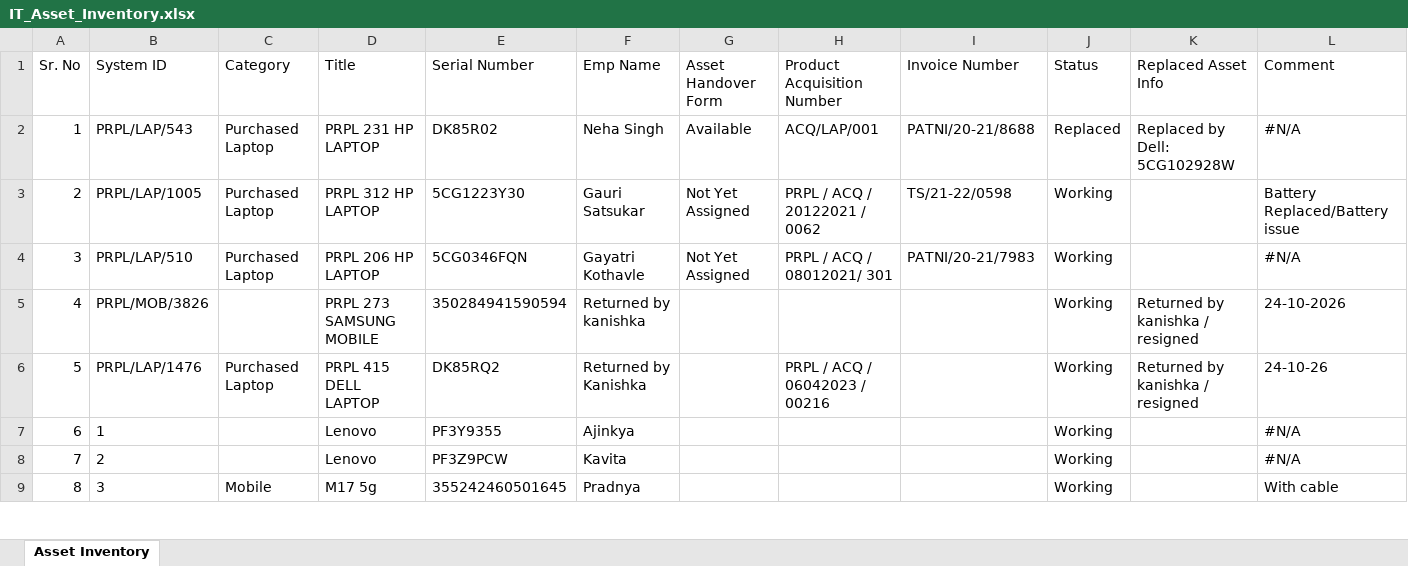
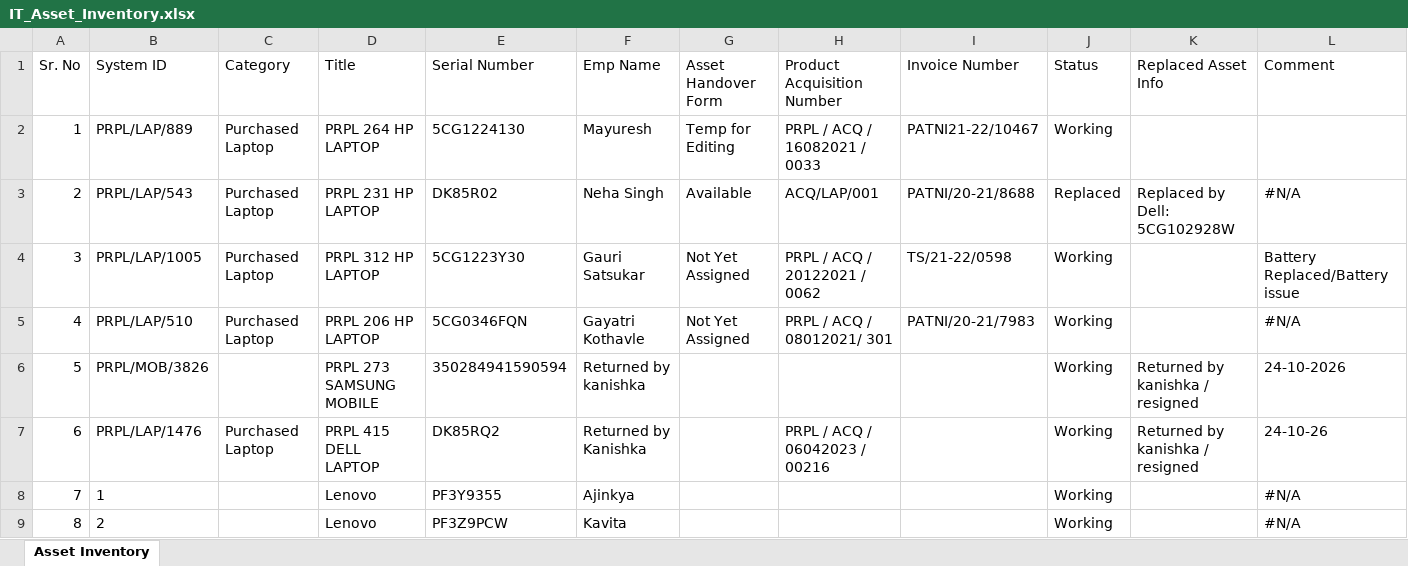
Before and after one commit to actpistol/propiactivate, an Excel workbook: IT_Asset_Inventory.xlsx, sheet Asset Inventory, drawn as a sheet; only a part is shown; the shorter side is filled out with more unchanged rows; values as stored, in another font and other column widths than the file's, no borders; addresses are those after the commit; rows hold the shown columns only; the diff names each change by its address in the sheet, - before the commit and + after, or states it on an @@ line.

Commit message:
Auto-update IT_Asset_Inventory.xlsx via Web App

```diff
--- a/IT_Asset_Inventory.xlsx (sheet Asset Inventory)
+++ b/IT_Asset_Inventory.xlsx (sheet Asset Inventory)
+row 2: 1 | PRPL/LAP/889 | Purchased Laptop | PRPL 264 HP LAPTOP | 5CG1224130 | Mayuresh | Temp for Editing | PRPL / ACQ / 16082021 / 0033 | PATNI21-22/10467 | Working
@@ column A (Sr. No) renumbered from row 3 down @@
```
